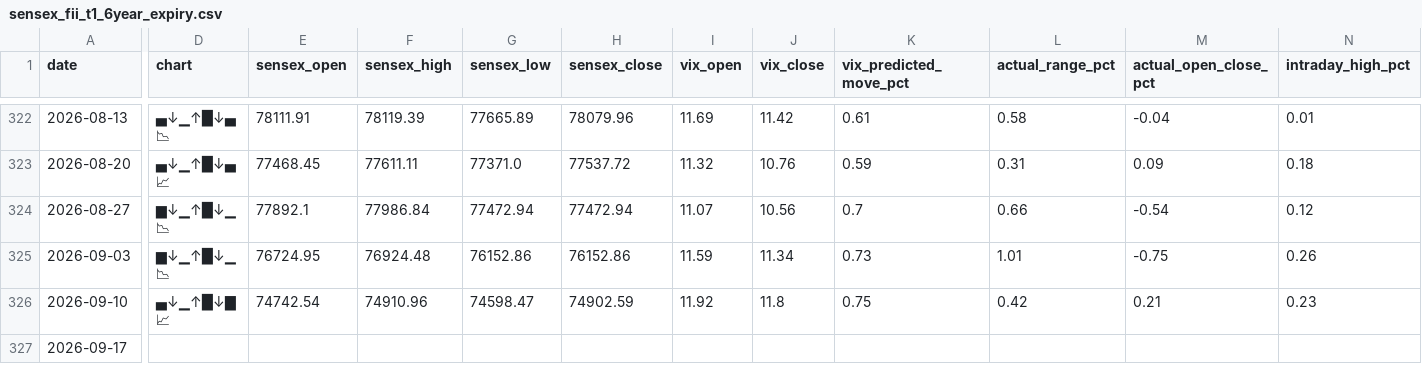
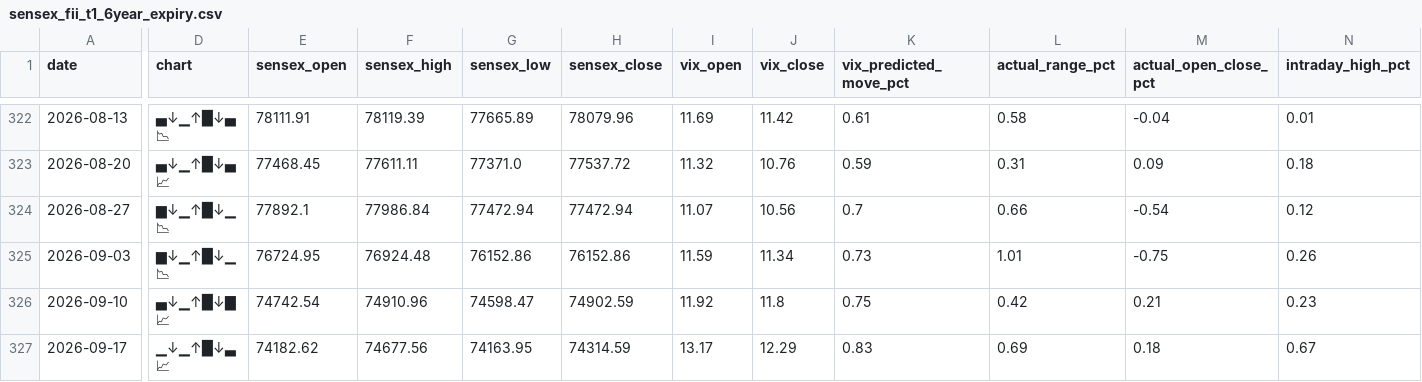
Before and after one commit to manish70158/vix-backtest-analysis, a CSV file: sensex-analysis/sensex_fii_t1_6year_expiry.csv, drawn as a sheet; only a part is shown, gaps mark what is left out; the diff covers the shown part only; the diff names each change by its address in the sheet, - before the commit and + after, or states it on an @@ line.

```diff
--- a/sensex-analysis/sensex_fii_t1_6year_expiry.csv
+++ b/sensex-analysis/sensex_fii_t1_6year_expiry.csv
-D327 (chart): (empty)
+D327 (chart): ▁↓▁↑█↓▃ 📈
-E327 (sensex_open): (empty)
+E327 (sensex_open): 74182.62
-F327 (sensex_high): (empty)
+F327 (sensex_high): 74677.56
-G327 (sensex_low): (empty)
+G327 (sensex_low): 74163.95
-H327 (sensex_close): (empty)
+H327 (sensex_close): 74314.59
-I327 (vix_open): (empty)
+I327 (vix_open): 13.17
-J327 (vix_close): (empty)
+J327 (vix_close): 12.29
-K327 (vix_predicted_move_pct): (empty)
+K327 (vix_predicted_move_pct): 0.83
-L327 (actual_range_pct): (empty)
+L327 (actual_range_pct): 0.69
-M327 (actual_open_close_pct): (empty)
+M327 (actual_open_close_pct): 0.18
-N327 (intraday_high_pct): (empty)
+N327 (intraday_high_pct): 0.67
```
Also changed, not shown: 4 edited cells elsewhere in this file.
